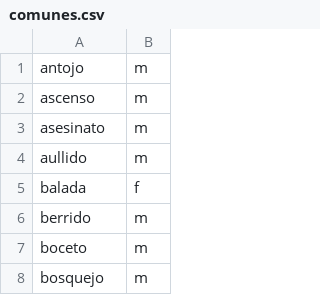
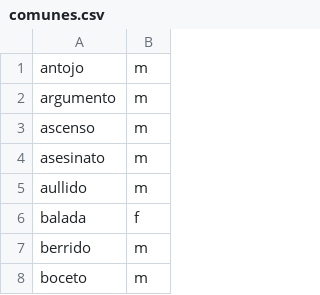
Before and after one commit to OscardR/orejademorfeo, a CSV file: data/comunes.csv, drawn as a sheet; only a part is shown; the shorter side is filled out with more unchanged rows; the diff covers the shown part only.

```diff
--- a/data/comunes.csv
+++ b/data/comunes.csv
@@ -1,2 +1,3 @@
 antojo;m
+argumento;m
 ascenso;m
```
Also changed, not shown: 20 added rows and 1 edited cell elsewhere in this file, data/adjetivos.csv, 3 other files.
